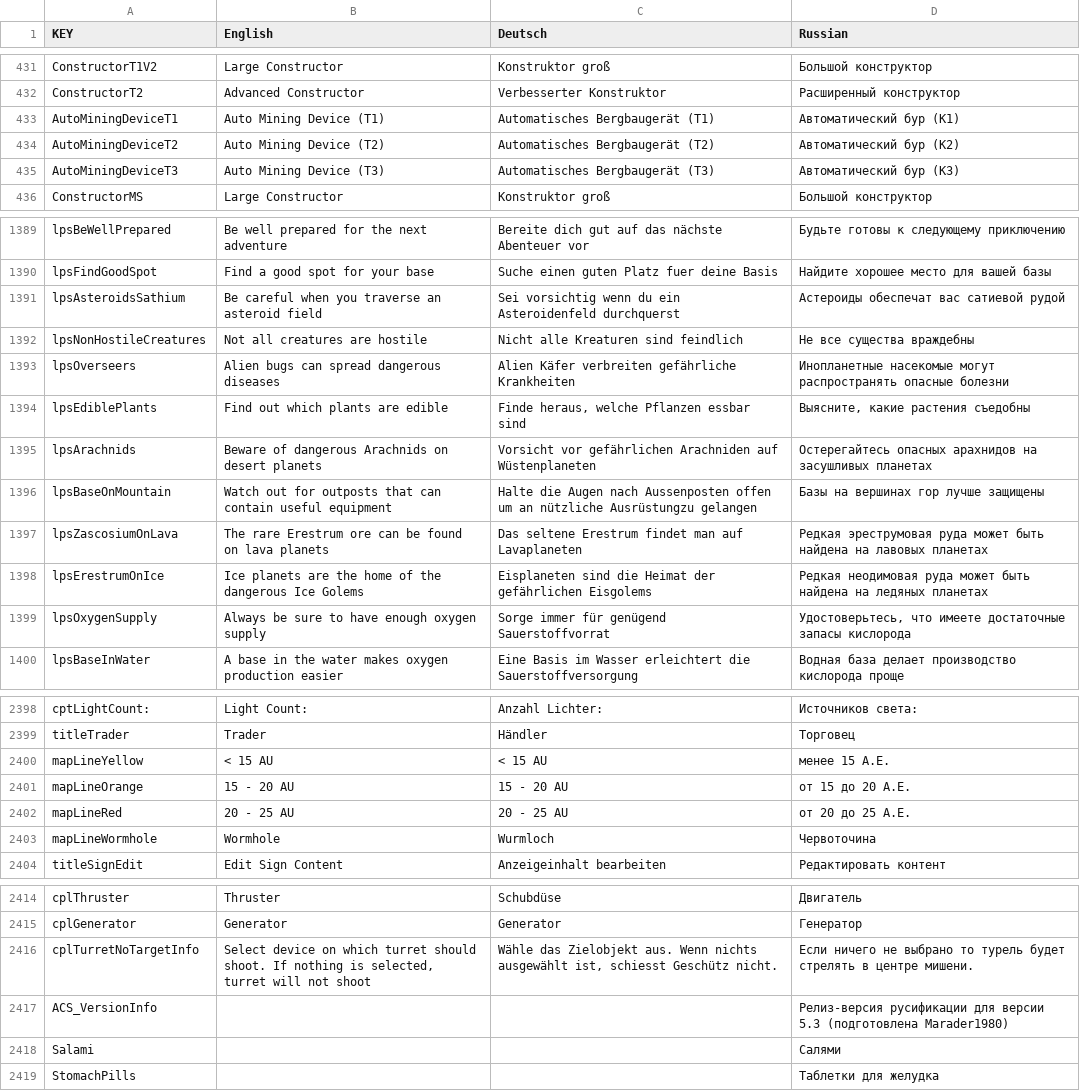
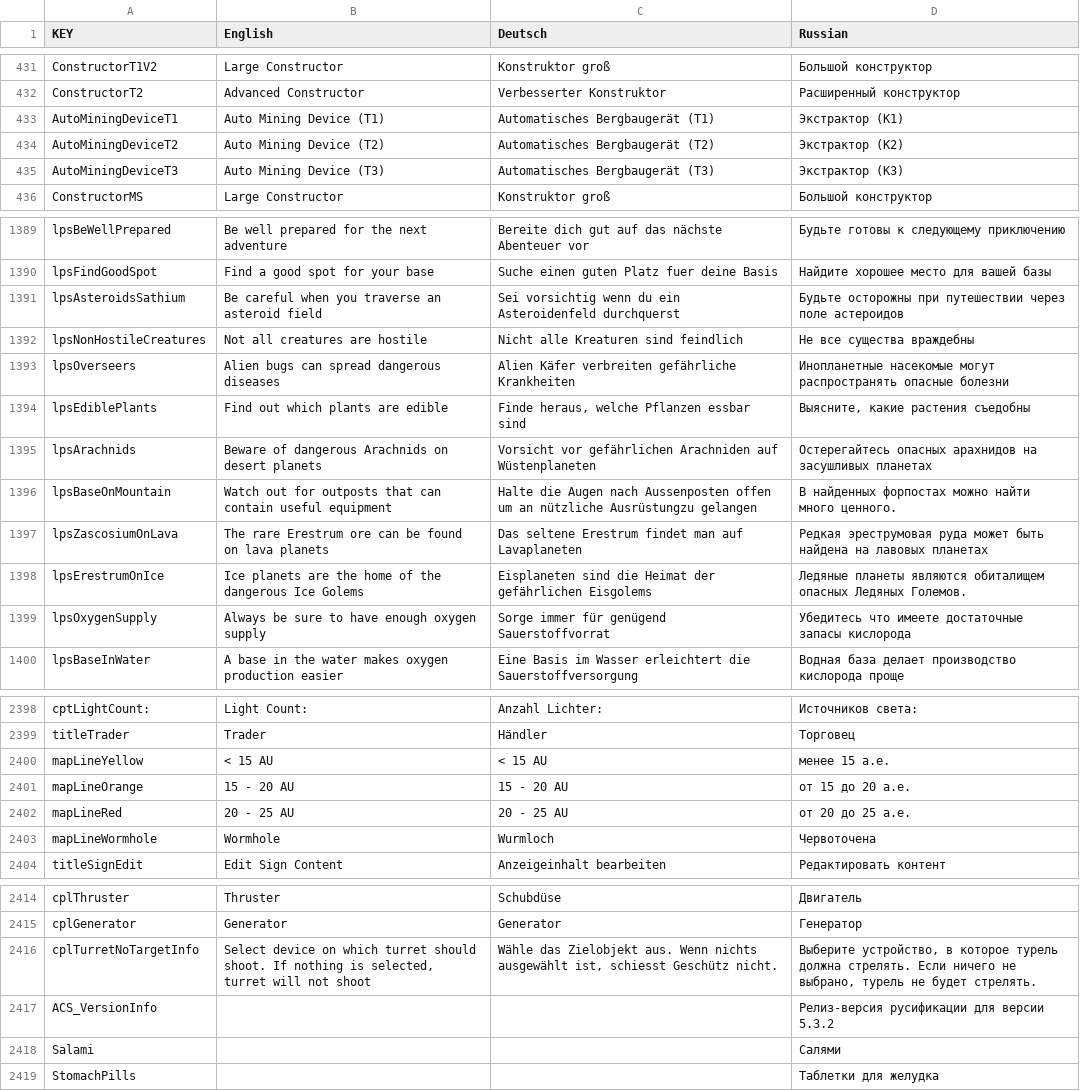
Before and after one commit to Grayzer/Empyrion, a CSV file: Localization.csv, drawn as a sheet; only a part is shown, gaps mark what is left out; the diff covers the shown part only.

```diff
--- a/Localization.csv
+++ b/Localization.csv
@@ -432,5 +432,5 @@ ConstructorT1V2,Large Constructor,Konstruktor groß,Большой констр
 ConstructorT2,Advanced Constructor,Verbesserter Konstruktor,Расширенный конструктор
-AutoMiningDeviceT1,Auto Mining Device (T1),Automatisches Bergbaugerät (T1),Автоматический бур (К1)
-AutoMiningDeviceT2,Auto Mining Device (T2),Automatisches Bergbaugerät (T2),Автоматический бур (К2)
-AutoMiningDeviceT3,Auto Mining Device (T3),Automatisches Bergbaugerät (T3),Автоматический бур (К3)
+AutoMiningDeviceT1,Auto Mining Device (T1),Automatisches Bergbaugerät (T1),Экстрактор (К1)
+AutoMiningDeviceT2,Auto Mining Device (T2),Automatisches Bergbaugerät (T2),Экстрактор (К2)
+AutoMiningDeviceT3,Auto Mining Device (T3),Automatisches Bergbaugerät (T3),Экстрактор (К3)
 ConstructorMS,Large Constructor,Konstruktor groß,Большой конструктор
@@ -1390,3 +1390,3 @@ lpsBeWellPrepared,Be well prepared for the next adventure,Bereite dich gut auf d
 lpsFindGoodSpot,Find a good spot for your base,Suche einen guten Platz fuer deine Basis,Найдите хорошее место для вашей базы
-lpsAsteroidsSathium,Be careful when you traverse an asteroid field,Sei vorsichtig wenn du ein Asteroidenfeld durchquerst,Астероиды обеспечат вас сатиевой рудой
+lpsAsteroidsSathium,Be careful when you traverse an asteroid field,Sei vorsichtig wenn du ein Asteroidenfeld durchquerst,Будьте осторожны при путешествии через поле астероидов
 lpsNonHostileCreatures,Not all creatures are hostile,Nicht alle Kreaturen sind feindlich,Не все существа враждебны
@@ -1395,6 +1395,6 @@ lpsEdiblePlants,Find out which plants are edible,"Finde heraus, welche Pflanzen
 lpsArachnids,Beware of dangerous Arachnids on desert planets,Vorsicht vor gefährlichen Arachniden auf Wüstenplaneten,Остерегайтесь опасных арахнидов на засушливых планетах
-lpsBaseOnMountain,Watch out for outposts that can contain useful equipment,Halte die Augen nach Aussenposten offen um an nützliche Ausrüstungzu gelangen,Базы на вершинах гор лучше защищены
+lpsBaseOnMountain,Watch out for outposts that can contain useful equipment,Halte die Augen nach Aussenposten offen um an nützliche Ausrüstungzu gelangen,В найденных форпостах можно найти много ценного.
 lpsZascosiumOnLava,The rare Erestrum ore can be found on lava planets,Das seltene Erestrum findet man auf Lavaplaneten,Редкая эреструмовая руда может быть найдена на лавовых планетах
-lpsErestrumOnIce,Ice planets are the home of the dangerous Ice Golems,Eisplaneten sind die Heimat der gefährlichen Eisgolems,Редкая неодимовая руда может быть найдена на ледяных планетах
-lpsOxygenSupply,Always be sure to have enough oxygen supply,Sorge immer für genügend Sauerstoffvorrat,"Удостоверьтесь, что имеете достаточные запасы кислорода"
+lpsErestrumOnIce,Ice planets are the home of the dangerous Ice Golems,Eisplaneten sind die Heimat der gefährlichen Eisgolems,Ледяные планеты являются обиталищем опасных Ледяных Големов.
+lpsOxygenSupply,Always be sure to have enough oxygen supply,Sorge immer für genügend Sauerstoffvorrat,Убедитесь что имеете достаточные запасы кислорода
 lpsBaseInWater,A base in the water makes oxygen production easier,Eine Basis im Wasser erleichtert die Sauerstoffversorgung,Водная база делает производство кислорода проще
@@ -2399,6 +2399,6 @@ cptLightCount:,Light Count:,Anzahl Lichter:,Источников света:
 titleTrader,Trader,Händler,Торговец
-mapLineYellow,< 15 AU,< 15 AU,менее 15 А.Е.
-mapLineOrange,15 - 20 AU,15 - 20 AU,от 15 до 20 А.Е.
-mapLineRed,20 - 25 AU,20 - 25 AU,от 20 до 25 А.Е.
-mapLineWormhole,Wormhole,Wurmloch,Червоточина
+mapLineYellow,< 15 AU,< 15 AU,менее 15 а.е.
+mapLineOrange,15 - 20 AU,15 - 20 AU,от 15 до 20 а.е.
+mapLineRed,20 - 25 AU,20 - 25 AU,от 20 до 25 а.е.
+mapLineWormhole,Wormhole,Wurmloch,Червоточена
 titleSignEdit,Edit Sign Content,Anzeigeinhalt bearbeiten,Редактировать контент
@@ -2415,4 +2415,4 @@ cplThruster,Thruster,Schubdüse,Двигатель
 cplGenerator,Generator,Generator,Генератор
-cplTurretNoTargetInfo,"Select device on which turret should shoot. If nothing is selected, turret will not shoot","Wähle das Zielobjekt aus. Wenn nichts ausgewählt ist, schiesst Geschütz nicht.",Если ничего не выбрано то турель будет стрелять в центре мишени.
-ACS_VersionInfo,,,Релиз-версия русификации для версии 5.3 (подготовлена Marader1980)
+cplTurretNoTargetInfo,"Select device on which turret should shoot. If nothing is selected, turret will not shoot","Wähle das Zielobjekt aus. Wenn nichts ausgewählt ist, schiesst Geschütz nicht.","Выберите устройство, в которое турель должна стрелять. Если ничего не выбрано, турель не будет стрелять."
+ACS_VersionInfo,,,Релиз-версия русификации для версии 5.3.2
 Salami,,,Салями
```
Also changed, not shown: 13 edited cells elsewhere in this file, PDA.csv, 1 other file.
